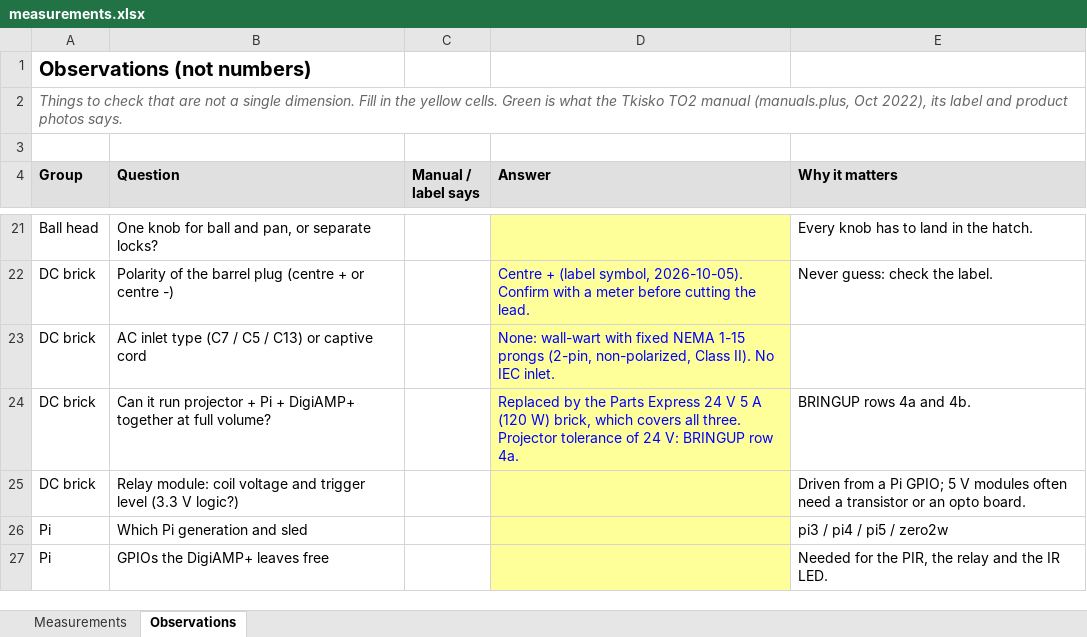
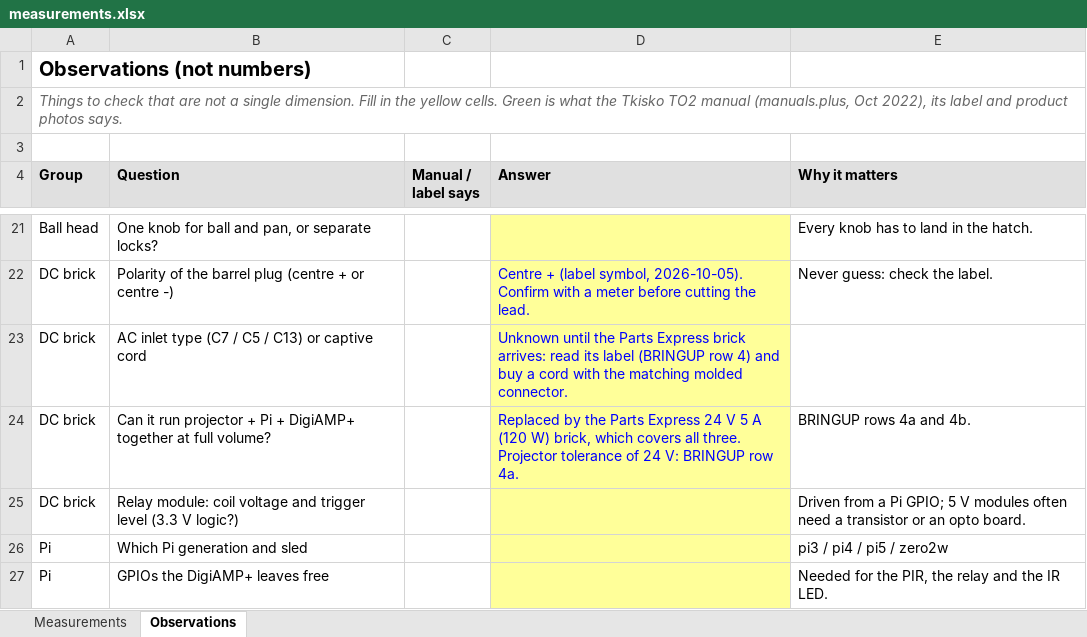
Before and after one commit to davidwkeith/atmosfx-projector-case, an Excel workbook: docs/measurements.xlsx, sheet Observations, drawn as a sheet; only a part is shown, gaps mark what is left out; values as stored, in another font and other column widths than the file's, no borders; the diff names each change by its address in the sheet, - before the commit and + after, or states it on an @@ line.

```diff
--- a/docs/measurements.xlsx (sheet Observations)
+++ b/docs/measurements.xlsx (sheet Observations)
-D23 (Answer): None: wall-wart with fixed NEMA 1-15 prongs (2-pin, non-polarized, Class II). No IEC inlet.
+D23 (Answer): Unknown until the Parts Express brick arrives: read its label (BRINGUP row 4) and buy a cord with the matching molded connector.
```
Also changed, not shown: sheet Measurements, 2 other files.
